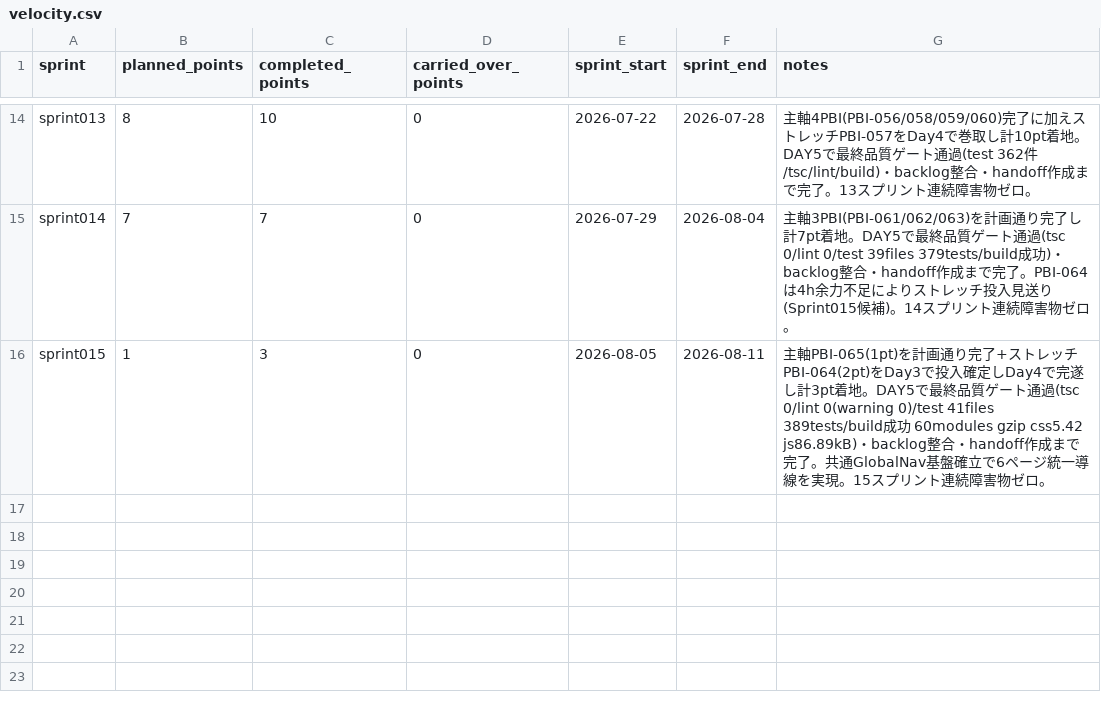
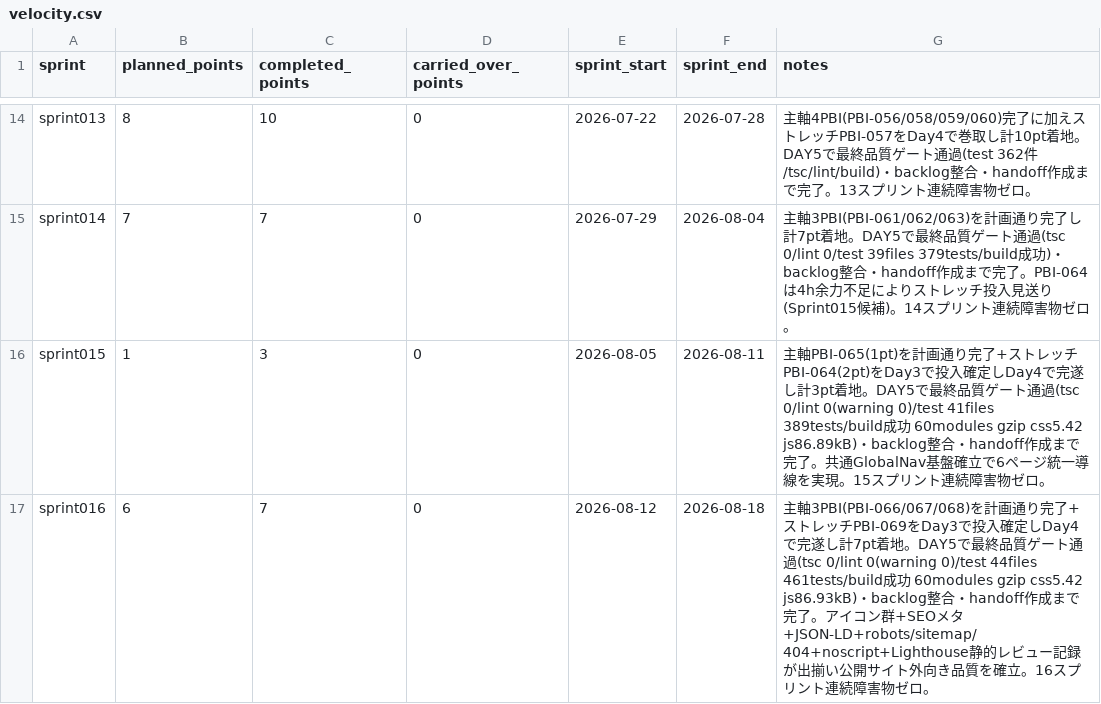
Before and after one commit to mitsuo119/innbuskcet-app, a CSV file: scrum/velocity.csv, drawn as a sheet; only a part is shown, gaps mark what is left out; the diff names each change by its address in the sheet, - before the commit and + after, or states it on an @@ line.

```diff
--- a/scrum/velocity.csv
+++ b/scrum/velocity.csv
+row 17: sprint016 | 6 | 7 | 0 | 2026-08-12 | 2026-08-18 | 主軸3PBI(PBI-066/067/068)を計画通り完了+ストレッチPBI-069をDay3で投入確定しDay4で完遂し計7pt着地。DAY5で最終品質ゲート通過(tsc 0/lint 0(warning 0)/test 44files 461tests/build成功 60modules gzip css5.42 js86.93kB)・backlog整合・handoff作成まで完了。アイコン群+SEOメタ+JSON-LD+robots/sitemap/404+noscript+Lighthouse静的レビュー記録が出揃い公開サイト外向き品質を確立。16スプリント連続障害物ゼロ。
```
Also changed, not shown: scrum/product_backlog_done.csv, 34 other files.
